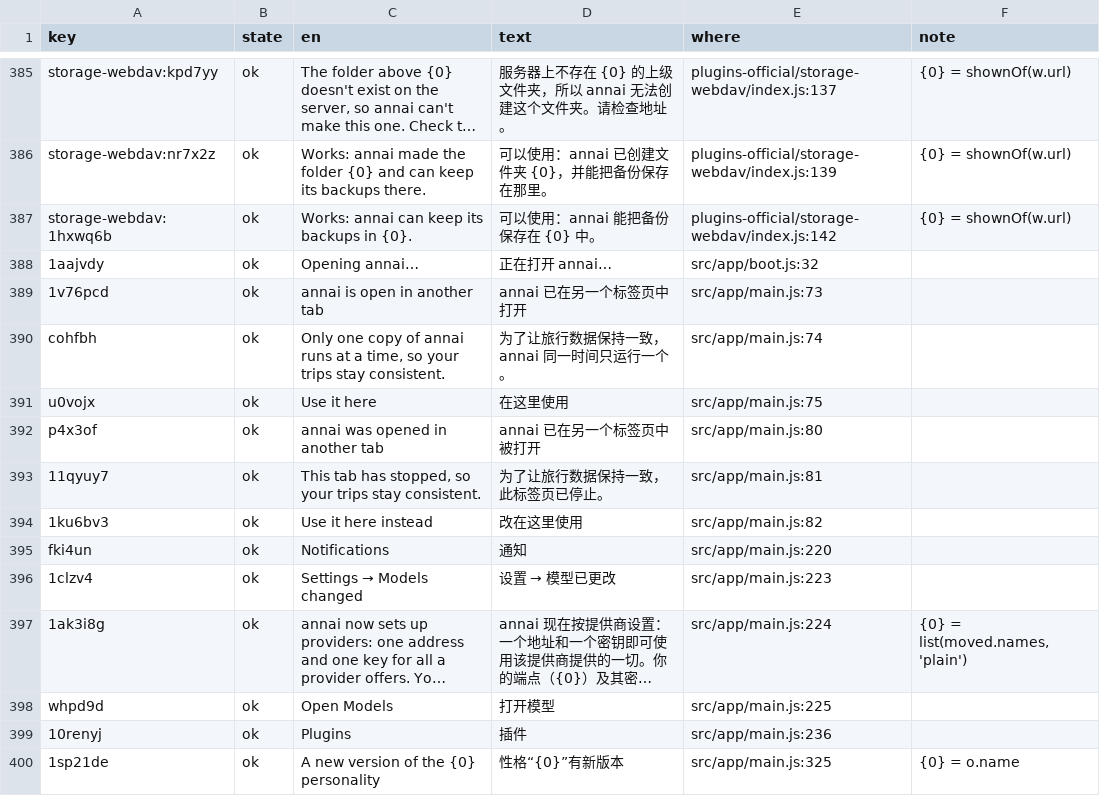
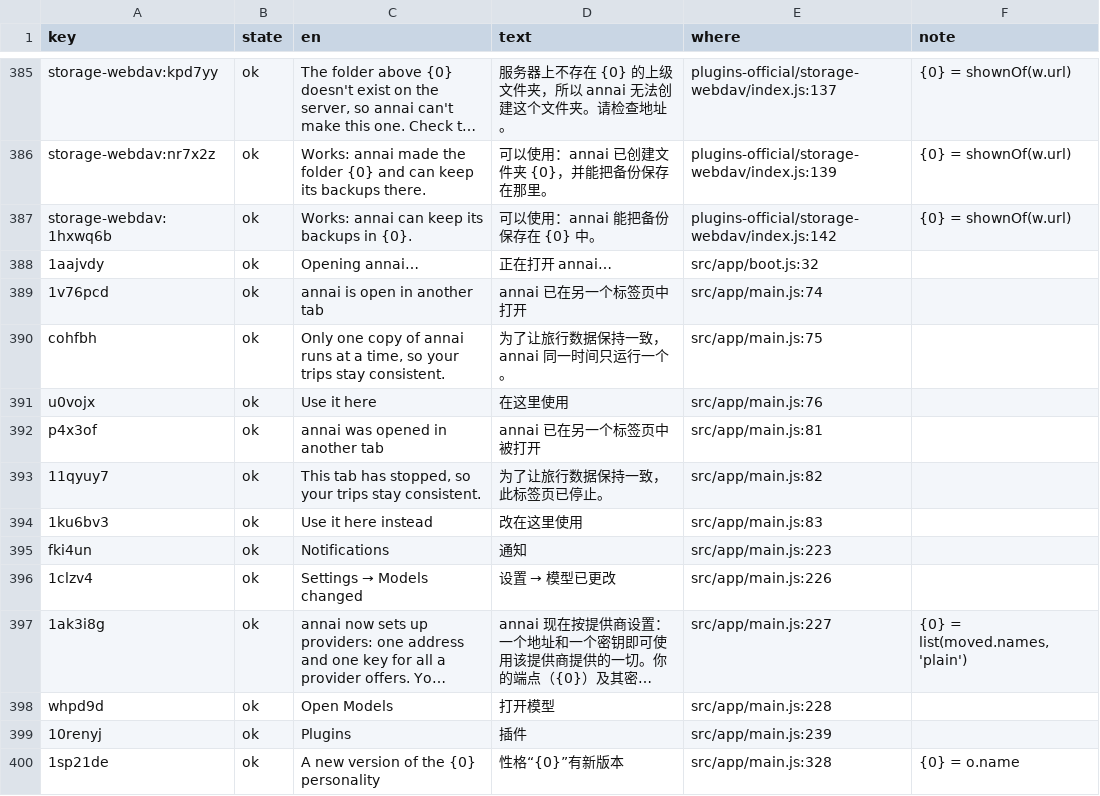
Before and after one commit to annai-guide/annai, a TSV file: l10n/zh-Hans.tsv, drawn as a sheet; only a part is shown, gaps mark what is left out; long unchanged cells end in …; the diff covers the shown part only; the diff names each change by its address in the sheet, - before the commit and + after, or states it on an @@ line.

```diff
--- a/l10n/zh-Hans.tsv
+++ b/l10n/zh-Hans.tsv
-E389 (where): src/app/main.js:73
+E389 (where): src/app/main.js:74
-E390 (where): src/app/main.js:74
+E390 (where): src/app/main.js:75
-E391 (where): src/app/main.js:75
+E391 (where): src/app/main.js:76
-E392 (where): src/app/main.js:80
+E392 (where): src/app/main.js:81
-E393 (where): src/app/main.js:81
+E393 (where): src/app/main.js:82
-E394 (where): src/app/main.js:82
+E394 (where): src/app/main.js:83
-E395 (where): src/app/main.js:220
+E395 (where): src/app/main.js:223
-E396 (where): src/app/main.js:223
+E396 (where): src/app/main.js:226
-E397 (where): src/app/main.js:224
+E397 (where): src/app/main.js:227
-E398 (where): src/app/main.js:225
+E398 (where): src/app/main.js:228
-E399 (where): src/app/main.js:236
+E399 (where): src/app/main.js:239
-E400 (where): src/app/main.js:325
+E400 (where): src/app/main.js:328
```
Also changed, not shown: 1 added row and 62 edited cells elsewhere in this file, l10n/ja.tsv, l10n/zh-Hant.tsv, 15 other files.
